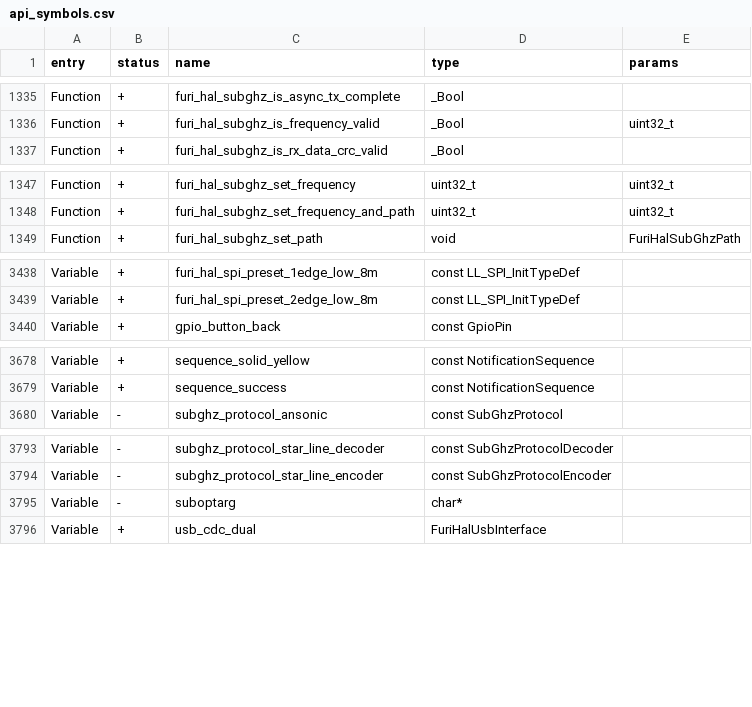
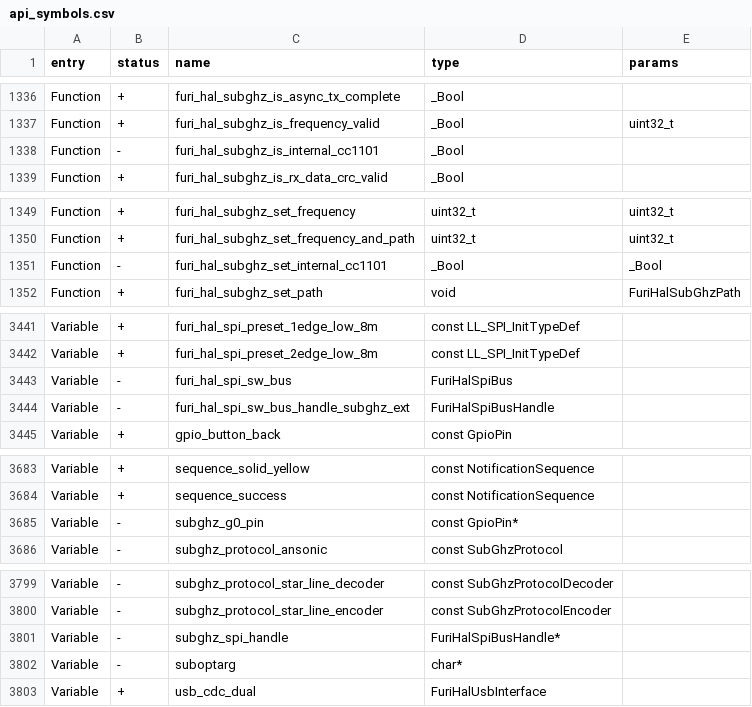
Before and after one commit to gianniocchipinti/Korai, a CSV file: firmware/targets/f7/api_symbols.csv, drawn as a sheet; only a part is shown, gaps mark what is left out; the diff covers the shown part only; the diff names each change by its address in the sheet, - before the commit and + after, or states it on an @@ line.

```diff
--- a/firmware/targets/f7/api_symbols.csv
+++ b/firmware/targets/f7/api_symbols.csv
+row 1338: Function | - | furi_hal_subghz_is_internal_cc1101 | _Bool
+row 1351: Function | - | furi_hal_subghz_set_internal_cc1101 | _Bool | _Bool
+row 3443: Variable | - | furi_hal_spi_sw_bus | FuriHalSpiBus
+row 3444: Variable | - | furi_hal_spi_sw_bus_handle_subghz_ext | FuriHalSpiBusHandle
+row 3685: Variable | - | subghz_g0_pin | const GpioPin*
+row 3801: Variable | - | subghz_spi_handle | FuriHalSpiBusHandle*
```
Also changed, not shown: 1 added row elsewhere in this file, 2 other files.
